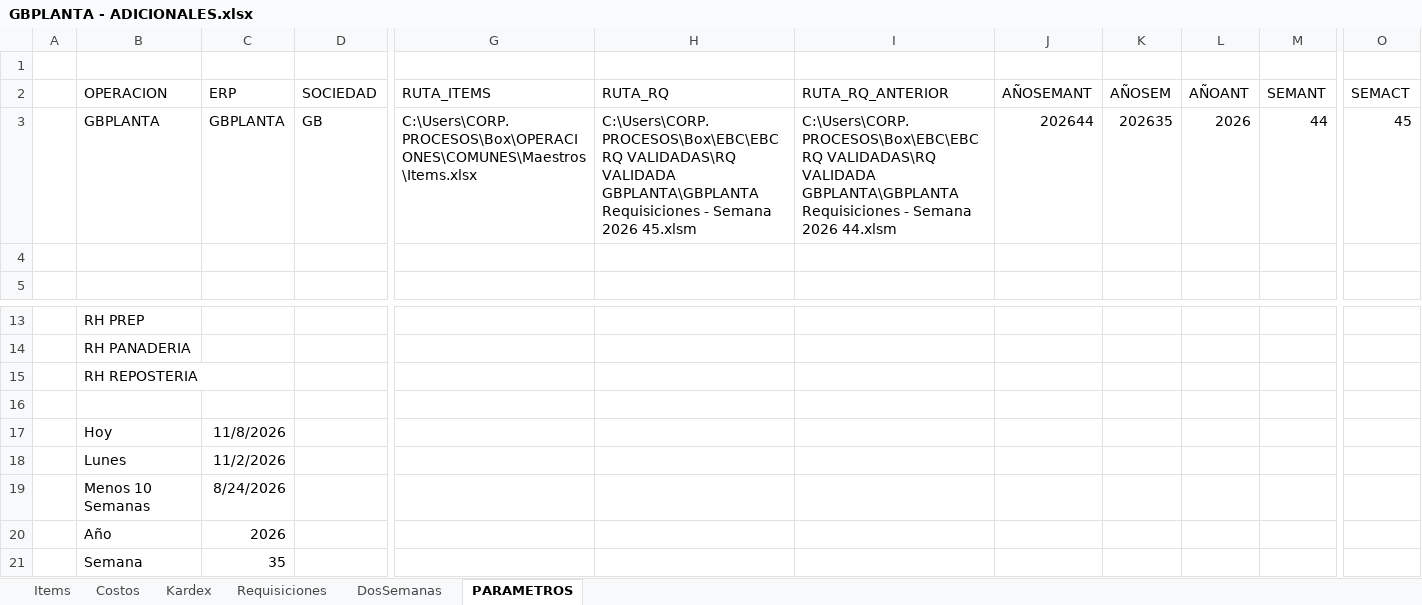
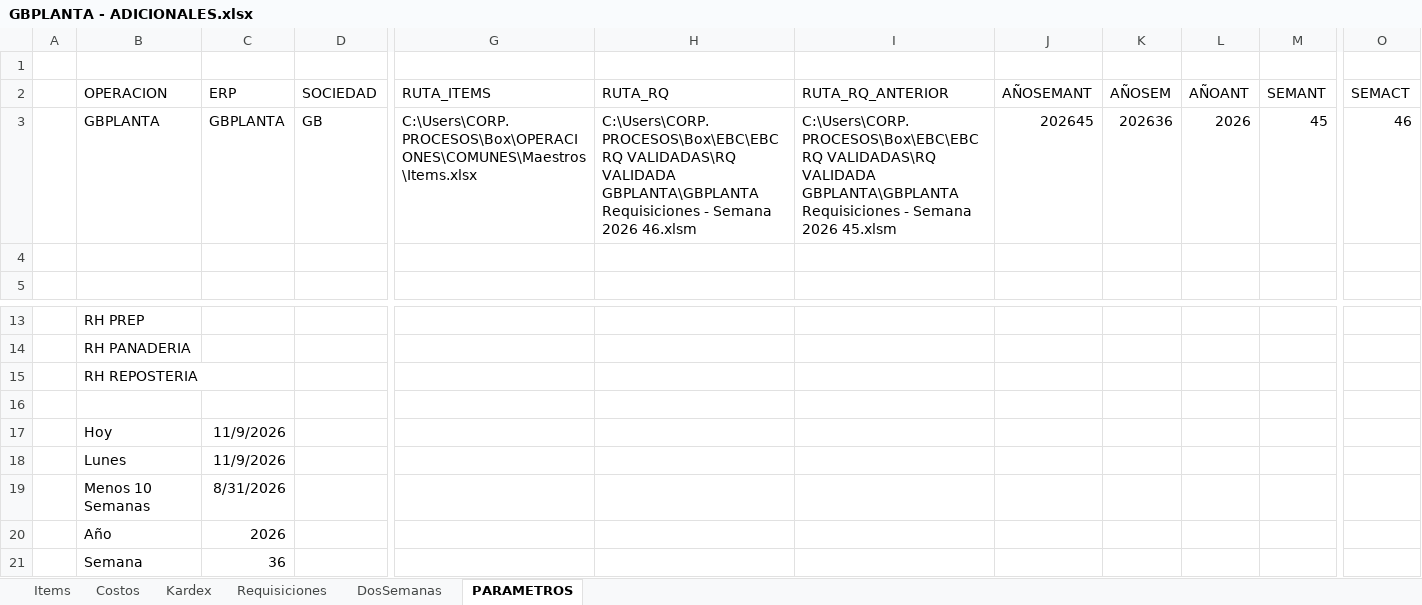
Before and after one commit to AlvaroCornejo/EBC_PEDIDOS_ADICIONALES, an Excel workbook: data/GBPLANTA - ADICIONALES.xlsx, sheet PARAMETROS, drawn as a sheet; only a part is shown, gaps mark what is left out; values as stored, in another font and other column widths than the file's, no borders; table styles not drawn; the diff names each change by its address in the sheet, - before the commit and + after, or states it on an @@ line.

```diff
--- a/data/GBPLANTA - ADICIONALES.xlsx (sheet PARAMETROS)
+++ b/data/GBPLANTA - ADICIONALES.xlsx (sheet PARAMETROS)
-H3 (RUTA_RQ): …Semana 2026 45.xlsm
+H3 (RUTA_RQ): …Semana 2026 46.xlsm
-I3 (RUTA_RQ_ANTERIOR): …Semana 2026 44.xlsm
+I3 (RUTA_RQ_ANTERIOR): …Semana 2026 45.xlsm
-J3 (AÑOSEMANT): 202644
+J3 (AÑOSEMANT): 202645
-K3 (AÑOSEM): 202635
+K3 (AÑOSEM): 202636
-M3 (SEMANT): 44
+M3 (SEMANT): 45
-O3 (SEMACT): 45
+O3 (SEMACT): 46
-C17 (ERP): 11/8/2026
+C17 (ERP): 11/9/2026
-C18 (ERP): 11/2/2026
+C18 (ERP): 11/9/2026
-C19 (ERP): 8/24/2026
+C19 (ERP): 8/31/2026
-C21 (ERP): 35
+C21 (ERP): 36
```
Also changed, not shown: sheet Kardex, data/GBADC - ADICIONALES.xlsx, data/GBCFR - ADICIONALES.xlsx, 8 other files.
